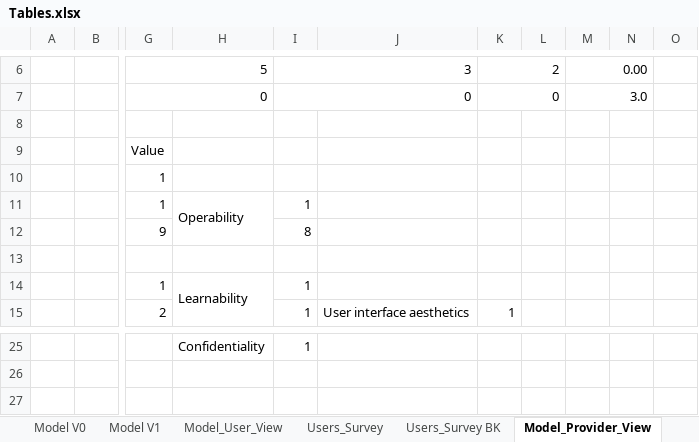
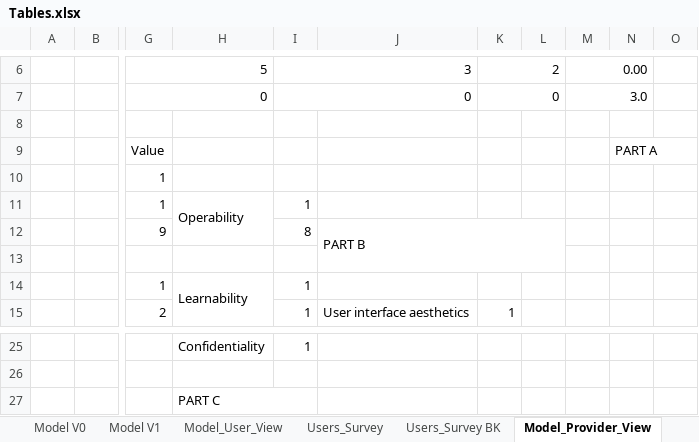
Before and after one commit to paxian/finalexam, an Excel workbook: Tables.xlsx, sheet Model_Provider_View, drawn as a sheet; only a part is shown, gaps mark what is left out; values as stored, in another font and other column widths than the file's, no cell formats; conditional formats not drawn; the diff names each change by its address in the sheet, - before the commit and + after, or states it on an @@ line.

```diff
--- a/Tables.xlsx (sheet Model_Provider_View)
+++ b/Tables.xlsx (sheet Model_Provider_View)
-N9: (empty)
+N9: PART A
+N9:O9 merged
-J12: (empty)
+J12: PART B
+J12:L13 merged
-H27: (empty)
+H27: PART C
+H27:I27 merged
```
Also changed, not shown: sheet Users_Survey, sheet Model_User_View, sheet Providers_Survey, cell formats, charts or pictures, 1 other file.
